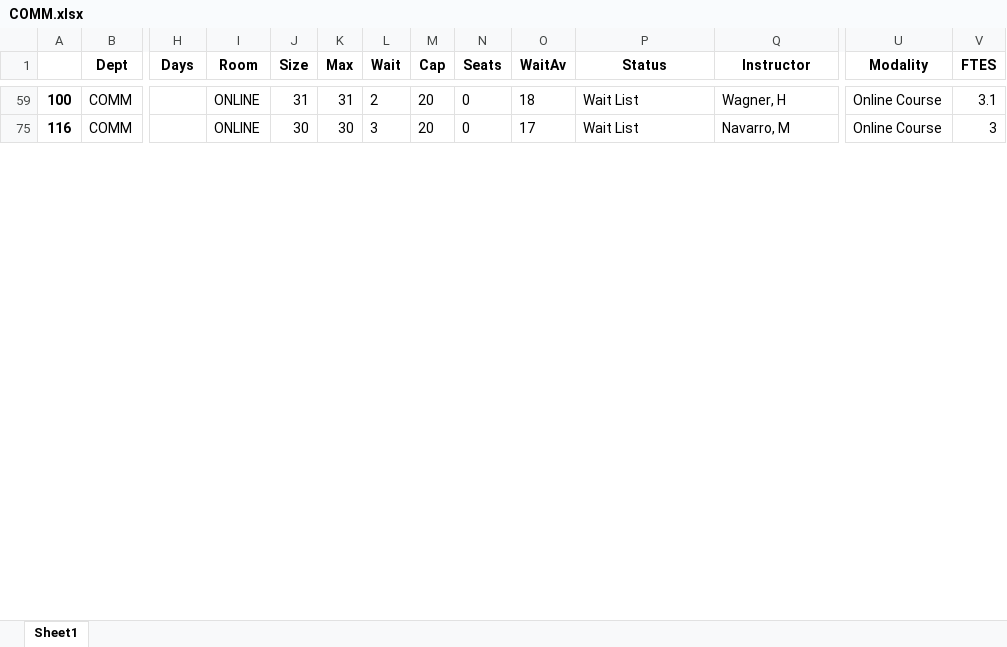
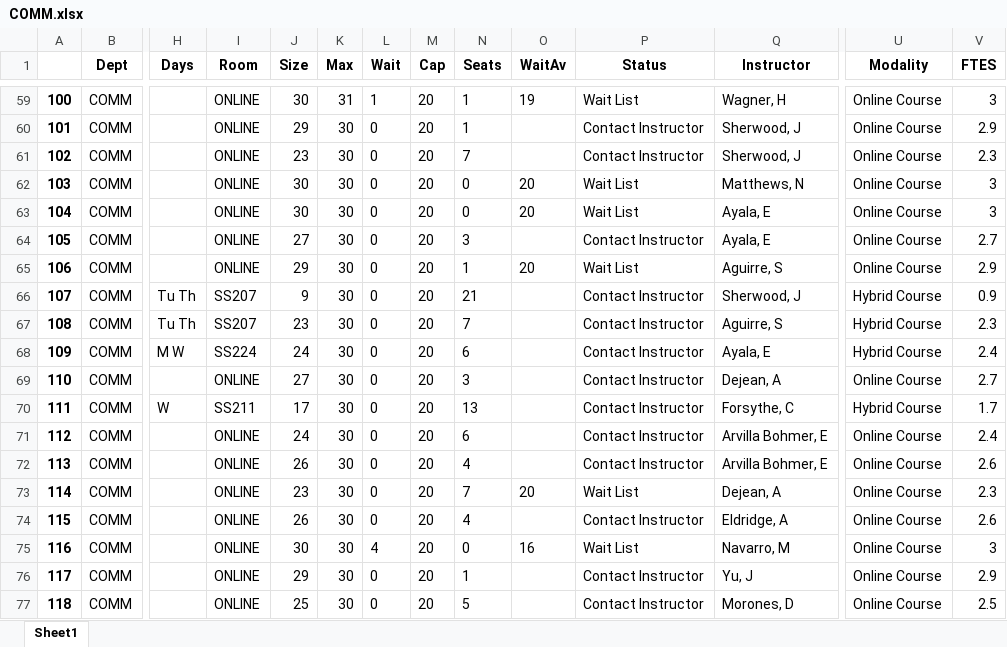
Before and after one commit to fmixson/DivisionEnrollment, an Excel workbook: COMM/COMM.xlsx, sheet Sheet1, drawn as a sheet; only a part is shown, gaps mark what is left out; values as stored, in another font and other column widths than the file's, no borders; rows hold the shown columns only; the diff covers the shown part only; the diff names each change by its address in the sheet, - before the commit and + after, or states it on an @@ line.

```diff
--- a/COMM/COMM.xlsx (sheet Sheet1)
+++ b/COMM/COMM.xlsx (sheet Sheet1)
-J59 (Size): 31
+J59 (Size): 30
-L59 (Wait): 2
+L59 (Wait): 1
-N59 (Seats): 0
+N59 (Seats): 1
-O59 (WaitAv): 18
+O59 (WaitAv): 19
-V59 (FTES): 3.1
+V59 (FTES): 3
@@ row 60 unhidden: 101 | COMM |  | ONLINE | 29 | 30 | 0 | 20 | 1 |  | Contact Instructor | Sherwood, J | Online Course | 2.9 @@
@@ row 61 unhidden: 102 | COMM |  | ONLINE | 23 | 30 | 0 | 20 | 7 |  | Contact Instructor | Sherwood, J | Online Course | 2.3 @@
@@ row 62 unhidden: 103 | COMM |  | ONLINE | 30 | 30 | 0 | 20 | 0 | 20 | Wait List | Matthews, N | Online Course | 3 @@
@@ row 63 unhidden: 104 | COMM |  | ONLINE | 30 | 30 | 0 | 20 | 0 | 20 | Wait List | Ayala, E | Online Course | 3 @@
@@ row 64 unhidden: 105 | COMM |  | ONLINE | 27 | 30 | 0 | 20 | 3 |  | Contact Instructor | Ayala, E | Online Course | 2.7 @@
@@ row 65 unhidden: 106 | COMM |  | ONLINE | 29 | 30 | 0 | 20 | 1 | 20 | Wait List | Aguirre, S | Online Course | 2.9 @@
@@ row 66 unhidden: 107 | COMM | Tu Th | SS207 | 9 | 30 | 0 | 20 | 21 |  | Contact Instructor | Sherwood, J | Hybrid Course | 0.9 @@
@@ row 67 unhidden: 108 | COMM | Tu Th | SS207 | 23 | 30 | 0 | 20 | 7 |  | Contact Instructor | Aguirre, S | Hybrid Course | 2.3 @@
@@ row 68 unhidden: 109 | COMM | M W | SS224 | 24 | 30 | 0 | 20 | 6 |  | Contact Instructor | Ayala, E | Hybrid Course | 2.4 @@
@@ row 69 unhidden: 110 | COMM |  | ONLINE | 27 | 30 | 0 | 20 | 3 |  | Contact Instructor | Dejean, A | Online Course | 2.7 @@
@@ row 70 unhidden: 111 | COMM | W | SS211 | 17 | 30 | 0 | 20 | 13 |  | Contact Instructor | Forsythe, C | Hybrid Course | 1.7 @@
@@ row 71 unhidden: 112 | COMM |  | ONLINE | 24 | 30 | 0 | 20 | 6 |  | Contact Instructor | Arvilla Bohmer, E | Online Course | 2.4 @@
+row 72: 113 | COMM |  | ONLINE | 26 | 30 | 0 | 20 | 4 |  | Contact Instructor | Arvilla Bohmer, E | Online Course | 2.6
+row 73: 114 | COMM |  | ONLINE | 23 | 30 | 0 | 20 | 7 | 20 | Wait List | Dejean, A | Online Course | 2.3
+row 74: 115 | COMM |  | ONLINE | 26 | 30 | 0 | 20 | 4 |  | Contact Instructor | Eldridge, A | Online Course | 2.6
-L75 (Wait): 3
+L75 (Wait): 4
-O75 (WaitAv): 17
+O75 (WaitAv): 16
@@ row 76 unhidden: 117 | COMM |  | ONLINE | 29 | 30 | 0 | 20 | 1 |  | Contact Instructor | Yu, J | Online Course | 2.9 @@
@@ row 77 unhidden: 118 | COMM |  | ONLINE | 25 | 30 | 0 | 20 | 5 |  | Contact Instructor | Morones, D | Online Course | 2.5 @@
```
Also changed, not shown: 22 added rows, 33 hidden or unhidden rows and 16 edited cells elsewhere in this sheet, hidden cells, COMM/COMM_modalities.xlsx, Division_Enrollment.xlsx, 32 other files.
